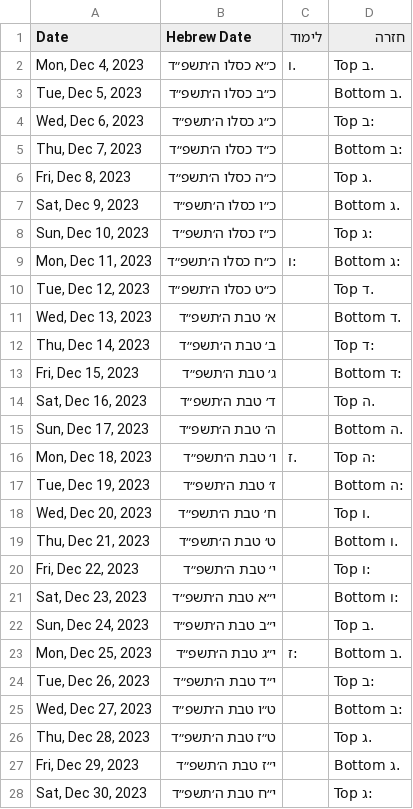
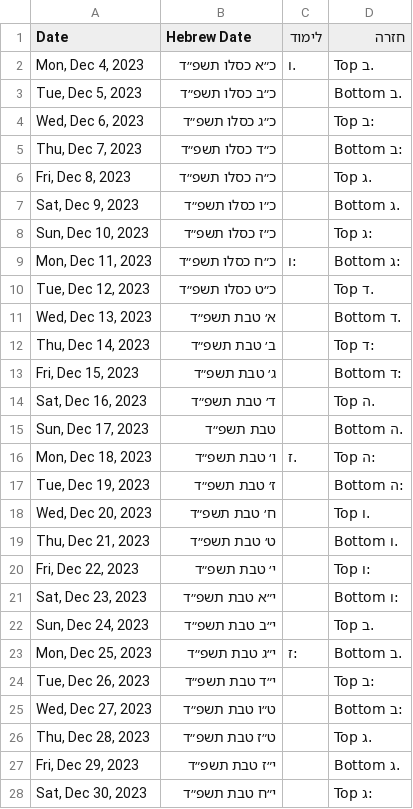
Before and after one commit to yehudalehrfield/6amChaburahChazarah, a CSV file: exports/6amChabura_start=12042023_days=180.csv, drawn as a sheet; only a part is shown; the diff covers the shown part only.

```diff
--- a/exports/6amChabura_start=12042023_days=180.csv
+++ b/exports/6amChabura_start=12042023_days=180.csv
@@ -1,28 +1,28 @@
 Date,Hebrew Date,לימוד,חזרה
-"Mon, Dec 4, 2023",כ״א כסלו ה׳תשפ״ד,.ו,.ב Top
-"Tue, Dec 5, 2023",כ״ב כסלו ה׳תשפ״ד,,.ב Bottom
-"Wed, Dec 6, 2023",כ״ג כסלו ה׳תשפ״ד,,:ב Top
-"Thu, Dec 7, 2023",כ״ד כסלו ה׳תשפ״ד,,:ב Bottom
-"Fri, Dec 8, 2023",כ״ה כסלו ה׳תשפ״ד,,.ג Top
-"Sat, Dec 9, 2023",כ״ו כסלו ה׳תשפ״ד,,.ג Bottom
-"Sun, Dec 10, 2023",כ״ז כסלו ה׳תשפ״ד,,:ג Top
-"Mon, Dec 11, 2023",כ״ח כסלו ה׳תשפ״ד,:ו,:ג Bottom
-"Tue, Dec 12, 2023",כ״ט כסלו ה׳תשפ״ד,,.ד Top
-"Wed, Dec 13, 2023",א׳ טבת ה׳תשפ״ד,,.ד Bottom
-"Thu, Dec 14, 2023",ב׳ טבת ה׳תשפ״ד,,:ד Top
-"Fri, Dec 15, 2023",ג׳ טבת ה׳תשפ״ד,,:ד Bottom
-"Sat, Dec 16, 2023",ד׳ טבת ה׳תשפ״ד,,.ה Top
-"Sun, Dec 17, 2023",ה׳ טבת ה׳תשפ״ד,,.ה Bottom
-"Mon, Dec 18, 2023",ו׳ טבת ה׳תשפ״ד,.ז,:ה Top
-"Tue, Dec 19, 2023",ז׳ טבת ה׳תשפ״ד,,:ה Bottom
-"Wed, Dec 20, 2023",ח׳ טבת ה׳תשפ״ד,,.ו Top
-"Thu, Dec 21, 2023",ט׳ טבת ה׳תשפ״ד,,.ו Bottom
-"Fri, Dec 22, 2023",י׳ טבת ה׳תשפ״ד,,:ו Top
-"Sat, Dec 23, 2023",י״א טבת ה׳תשפ״ד,,:ו Bottom
-"Sun, Dec 24, 2023",י״ב טבת ה׳תשפ״ד,,.ב Top
-"Mon, Dec 25, 2023",י״ג טבת ה׳תשפ״ד,:ז,.ב Bottom
-"Tue, Dec 26, 2023",י״ד טבת ה׳תשפ״ד,,:ב Top
-"Wed, Dec 27, 2023",ט״ו טבת ה׳תשפ״ד,,:ב Bottom
-"Thu, Dec 28, 2023",ט״ז טבת ה׳תשפ״ד,,.ג Top
-"Fri, Dec 29, 2023",י״ז טבת ה׳תשפ״ד,,.ג Bottom
-"Sat, Dec 30, 2023",י״ח טבת ה׳תשפ״ד,,:ג Top
+"Mon, Dec 4, 2023",כ״א כסלו תשפ״ד,.ו,.ב Top
+"Tue, Dec 5, 2023",כ״ב כסלו תשפ״ד,,.ב Bottom
+"Wed, Dec 6, 2023",כ״ג כסלו תשפ״ד,,:ב Top
+"Thu, Dec 7, 2023",כ״ד כסלו תשפ״ד,,:ב Bottom
+"Fri, Dec 8, 2023",כ״ה כסלו תשפ״ד,,.ג Top
+"Sat, Dec 9, 2023",כ״ו כסלו תשפ״ד,,.ג Bottom
+"Sun, Dec 10, 2023",כ״ז כסלו תשפ״ד,,:ג Top
+"Mon, Dec 11, 2023",כ״ח כסלו תשפ״ד,:ו,:ג Bottom
+"Tue, Dec 12, 2023",כ״ט כסלו תשפ״ד,,.ד Top
+"Wed, Dec 13, 2023",א׳ טבת תשפ״ד,,.ד Bottom
+"Thu, Dec 14, 2023",ב׳ טבת תשפ״ד,,:ד Top
+"Fri, Dec 15, 2023",ג׳ טבת תשפ״ד,,:ד Bottom
+"Sat, Dec 16, 2023",ד׳ טבת תשפ״ד,,.ה Top
+"Sun, Dec 17, 2023", טבת תשפ״ד,,.ה Bottom
+"Mon, Dec 18, 2023",ו׳ טבת תשפ״ד,.ז,:ה Top
+"Tue, Dec 19, 2023",ז׳ טבת תשפ״ד,,:ה Bottom
+"Wed, Dec 20, 2023",ח׳ טבת תשפ״ד,,.ו Top
+"Thu, Dec 21, 2023",ט׳ טבת תשפ״ד,,.ו Bottom
+"Fri, Dec 22, 2023",י׳ טבת תשפ״ד,,:ו Top
+"Sat, Dec 23, 2023",י״א טבת תשפ״ד,,:ו Bottom
+"Sun, Dec 24, 2023",י״ב טבת תשפ״ד,,.ב Top
+"Mon, Dec 25, 2023",י״ג טבת תשפ״ד,:ז,.ב Bottom
+"Tue, Dec 26, 2023",י״ד טבת תשפ״ד,,:ב Top
+"Wed, Dec 27, 2023",ט״ו טבת תשפ״ד,,:ב Bottom
+"Thu, Dec 28, 2023",ט״ז טבת תשפ״ד,,.ג Top
+"Fri, Dec 29, 2023",י״ז טבת תשפ״ד,,.ג Bottom
+"Sat, Dec 30, 2023",י״ח טבת תשפ״ד,,:ג Top
```
Also changed, not shown: 153 edited cells elsewhere in this file, exports/6amChabura_start=12042023_days=365.csv, exports/6amChabura_start=12042023_days=60.csv, 6 other files.
